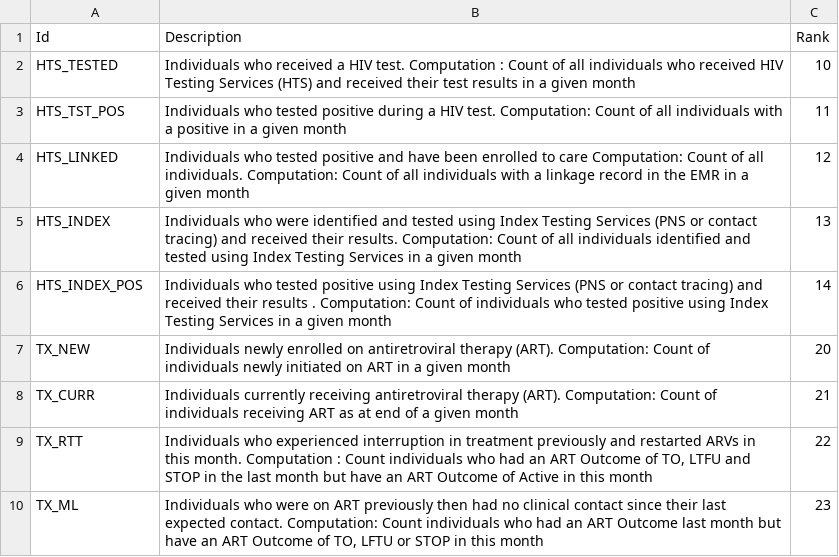
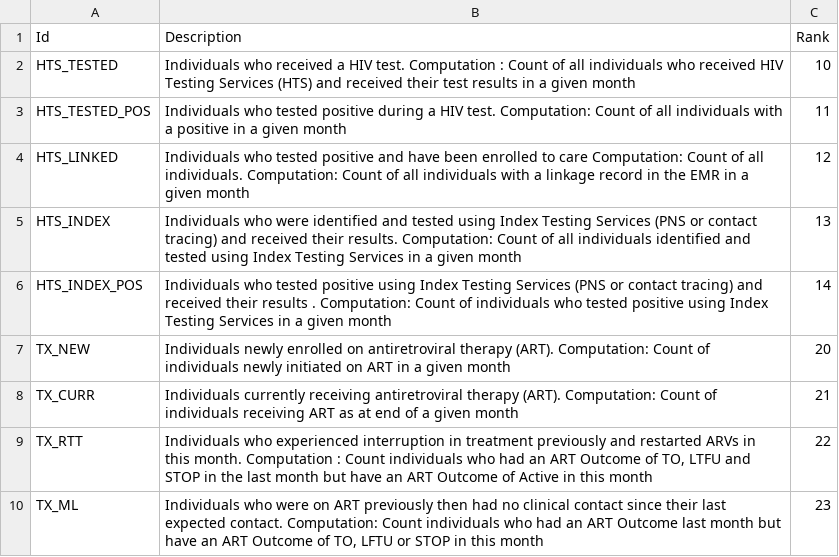
Before and after one commit to palladiumkenya/dwapi, a CSV file: src/Dwapi.SettingsManagement.Infrastructure/Seed/IndicatorKeys.csv, drawn as a sheet; only a part is shown.

```diff
--- a/src/Dwapi.SettingsManagement.Infrastructure/Seed/IndicatorKeys.csv
+++ b/src/Dwapi.SettingsManagement.Infrastructure/Seed/IndicatorKeys.csv
@@ -2,3 +2,3 @@ Id,Description,Rank
 HTS_TESTED,Individuals who received a HIV test. Computation : Count of all individuals who received HIV Testing Services (HTS) and received their test results in a given month,10
-HTS_TST_POS,Individuals who tested positive during a HIV test. Computation: Count of all individuals with a positive in a given month,11
+HTS_TESTED_POS,Individuals who tested positive during a HIV test. Computation: Count of all individuals with a positive in a given month,11
 HTS_LINKED,Individuals who tested positive and have been enrolled to care Computation: Count of all individuals. Computation: Count of all individuals with a linkage record in the EMR in a given month ,12
```
Also changed, not shown: src/Dwapi.SettingsManagement.Infrastructure/Seed/Extracts.csv, 39 other files.
